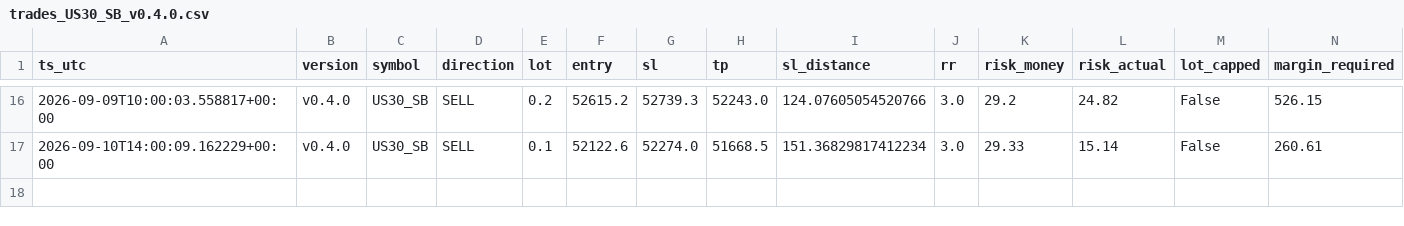
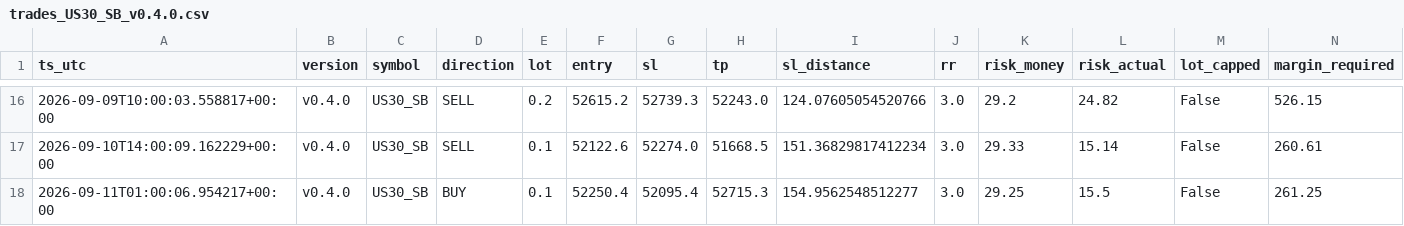
Before and after one commit to jorgenofuentes/tb-logs, a CSV file: trades_US30_SB_v0.4.0.csv, drawn as a sheet; only a part is shown, gaps mark what is left out; rows hold the shown columns only; the diff names each change by its address in the sheet, - before the commit and + after, or states it on an @@ line.

```diff
--- a/trades_US30_SB_v0.4.0.csv
+++ b/trades_US30_SB_v0.4.0.csv
+row 18: 2026-09-11T01:00:06.954217+00:00 | v0.4.0 | US30_SB | BUY | 0.1 | 52250.4 | 52095.4 | 52715.3 | 154.9562548512277 | 3.0 | 29.25 | 15.5 | False | 261.25
```
Also changed, not shown: signals_US30_SB_v0.4.0.csv, 3 other files.
